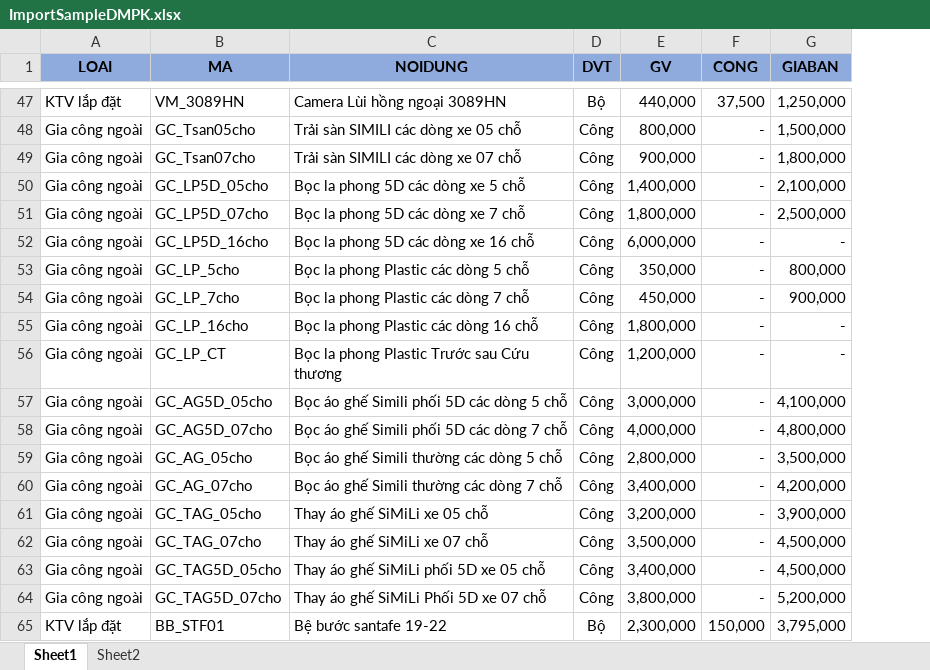
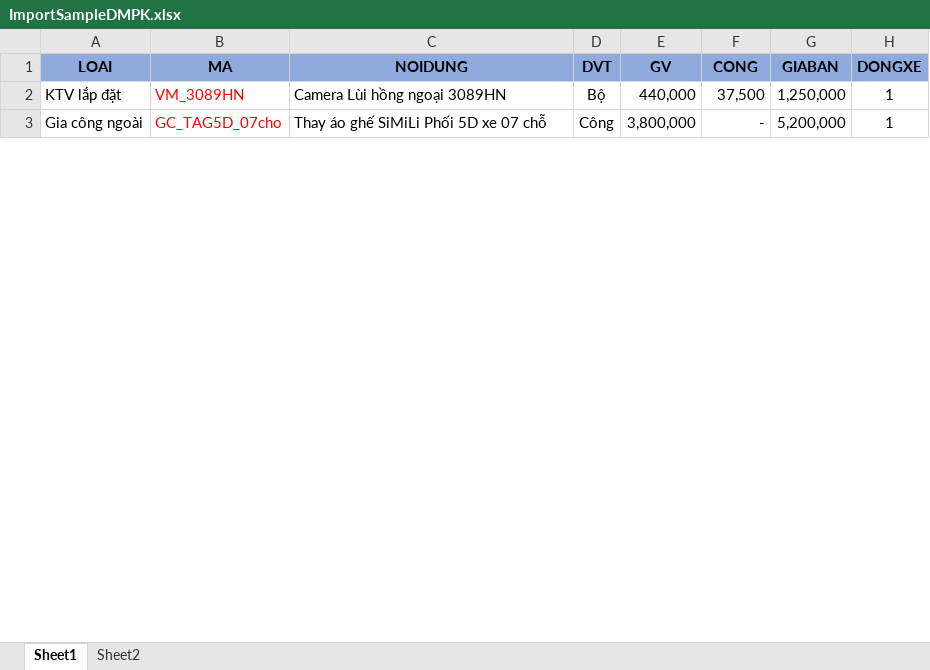
Before and after one commit to hnphat/SAP, an Excel workbook: public/store/ImportSampleDMPK.xlsx, sheet Sheet1, drawn as a sheet; only a part is shown, gaps mark what is left out; values as stored, in another font and other column widths than the file's, no borders; conditional formats not drawn; removed rows and columns are numbered as before the commit, all else as after; the diff covers the shown part only; the diff names each change by its address in the sheet, - before the commit and + after, or states it on an @@ line.

Commit message:
update code for dmpk

```diff
--- a/public/store/ImportSampleDMPK.xlsx (sheet Sheet1)
+++ b/public/store/ImportSampleDMPK.xlsx (sheet Sheet1)
+column H (DONGXE), rows 2-3: 1 | 1
-B2 text colour: black
+B2 text colour: #FF0000
-row 48: Gia công ngoài | GC_Tsan05cho | Trải sàn SIMILI các dòng xe 05 chỗ | Công | 800,000 | - | 1,500,000
-row 49: Gia công ngoài | GC_Tsan07cho | Trải sàn SIMILI các dòng xe 07 chỗ | Công | 900,000 | - | 1,800,000
-row 50: Gia công ngoài | GC_LP5D_05cho | Bọc la phong 5D các dòng xe 5 chỗ | Công | 1,400,000 | - | 2,100,000
-row 51: Gia công ngoài | GC_LP5D_07cho | Bọc la phong 5D các dòng xe 7 chỗ | Công | 1,800,000 | - | 2,500,000
-row 52: Gia công ngoài | GC_LP5D_16cho | Bọc la phong 5D các dòng xe 16 chỗ | Công | 6,000,000 | - | -
-row 53: Gia công ngoài | GC_LP_5cho | Bọc la phong Plastic các dòng 5 chỗ | Công | 350,000 | - | 800,000
-row 54: Gia công ngoài | GC_LP_7cho | Bọc la phong Plastic các dòng 7 chỗ | Công | 450,000 | - | 900,000
-row 55: Gia công ngoài | GC_LP_16cho | Bọc la phong Plastic các dòng 16 chỗ | Công | 1,800,000 | - | -
-row 56: Gia công ngoài | GC_LP_CT | Bọc la phong Plastic Trước sau Cứu thương | Công | 1,200,000 | - | -
-row 57: Gia công ngoài | GC_AG5D_05cho | Bọc áo ghế Simili phối 5D các dòng 5 chỗ | Công | 3,000,000 | - | 4,100,000
-row 58: Gia công ngoài | GC_AG5D_07cho | Bọc áo ghế Simili phối 5D các dòng 7 chỗ | Công | 4,000,000 | - | 4,800,000
-row 59: Gia công ngoài | GC_AG_05cho | Bọc áo ghế Simili thường các dòng 5 chỗ | Công | 2,800,000 | - | 3,500,000
-row 60: Gia công ngoài | GC_AG_07cho | Bọc áo ghế Simili thường các dòng 7 chỗ | Công | 3,400,000 | - | 4,200,000
-row 61: Gia công ngoài | GC_TAG_05cho | Thay áo ghế SiMiLi xe 05 chỗ | Công | 3,200,000 | - | 3,900,000
-row 62: Gia công ngoài | GC_TAG_07cho | Thay áo ghế SiMiLi xe 07 chỗ | Công | 3,500,000 | - | 4,500,000
-row 63: Gia công ngoài | GC_TAG5D_05cho | Thay áo ghế SiMiLi phối 5D xe 05 chỗ | Công | 3,400,000 | - | 4,500,000
-B3 text colour: black
+B3 text colour: #FF0000
-row 65: KTV lắp đặt | BB_STF01 | Bệ bước santafe 19-22 | Bộ | 2,300,000 | 150,000 | 3,795,000
```
Also changed, not shown: 130 removed rows and cell formats elsewhere in this sheet, 4 other files.
